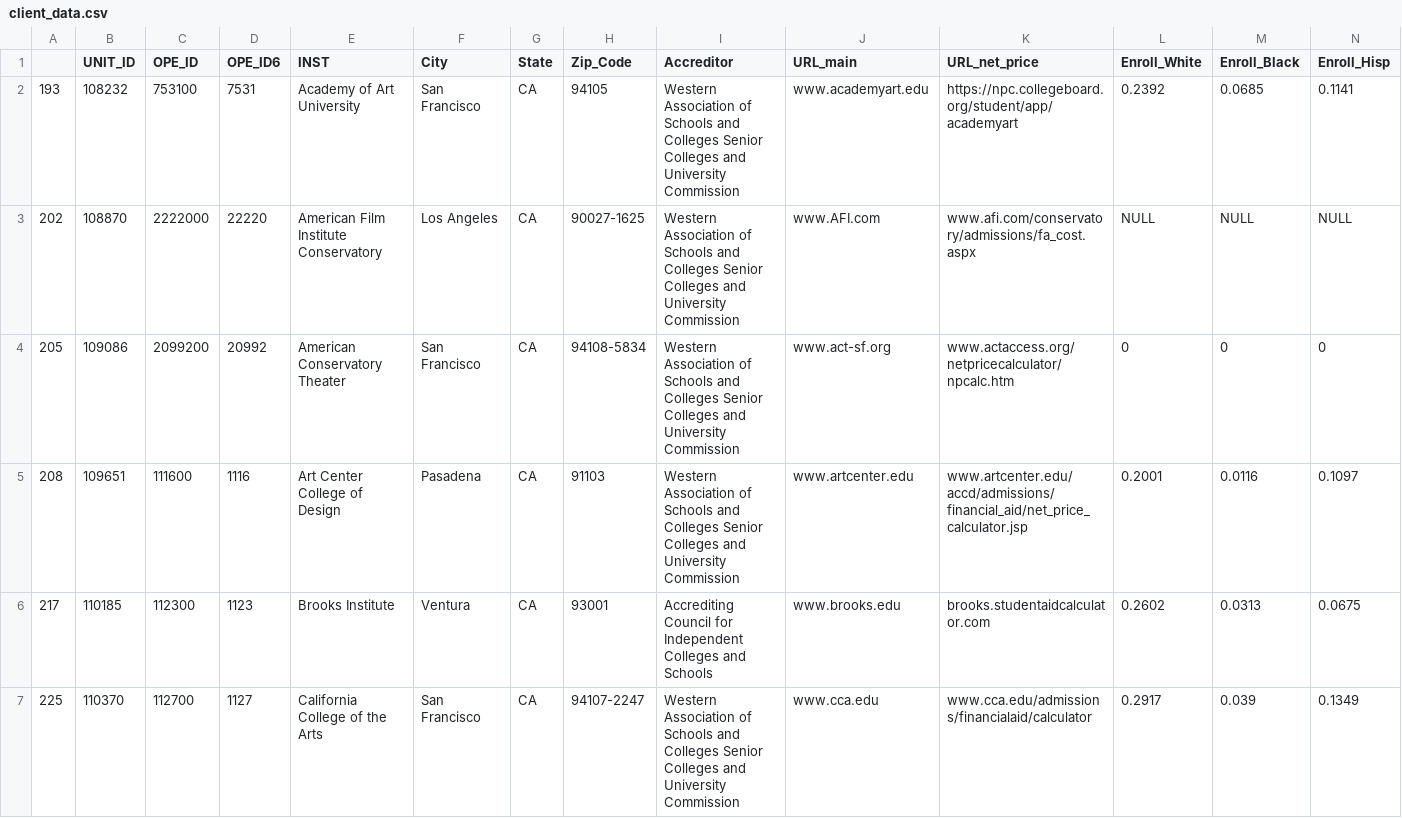
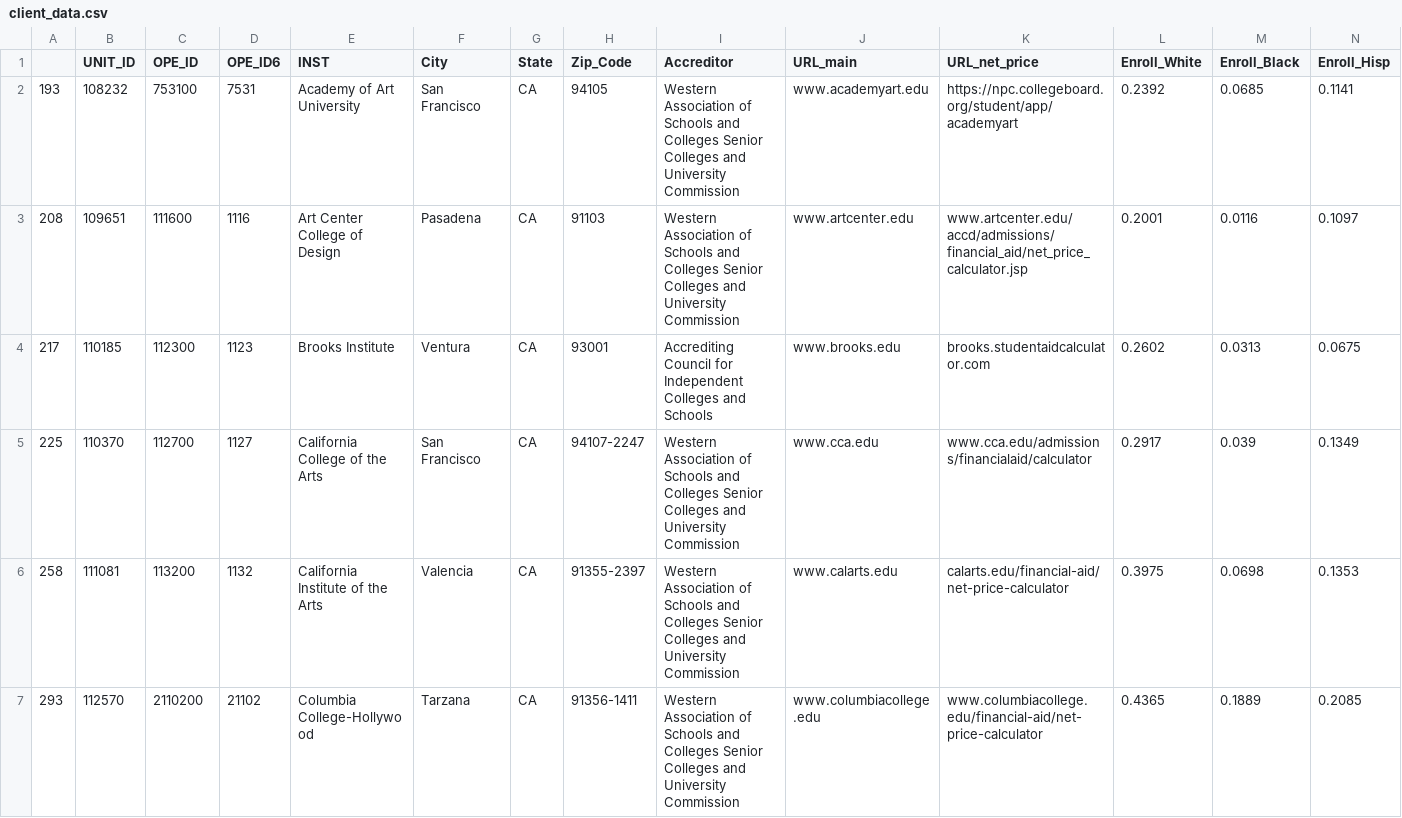
Before and after one commit to rushilsheth/stat159-fall2016-project3, a CSV file: data/client_data.csv, drawn as a sheet; only a part is shown; the shorter side is filled out with more unchanged rows; rows hold the shown columns only; the diff names each change by its address in the sheet, - before the commit and + after, or states it on an @@ line.

```diff
--- a/data/client_data.csv
+++ b/data/client_data.csv
-row 3: 202 | 108870 | 2222000 | 22220 | American Film Institute Conservatory | Los Angeles | CA | 90027-1625 | Western Association of Schools and Colleges Senior Colleges and University Commission | www.AFI.com | www.afi.com/conservatory/admissions/fa_cost.aspx | NULL | NULL | NULL
-row 4: 205 | 109086 | 2099200 | 20992 | American Conservatory Theater | San Francisco | CA | 94108-5834 | Western Association of Schools and Colleges Senior Colleges and University Commission | www.act-sf.org | www.actaccess.org/netpricecalculator/npcalc.htm | 0 | 0 | 0
```
Also changed, not shown: 1 other file.
